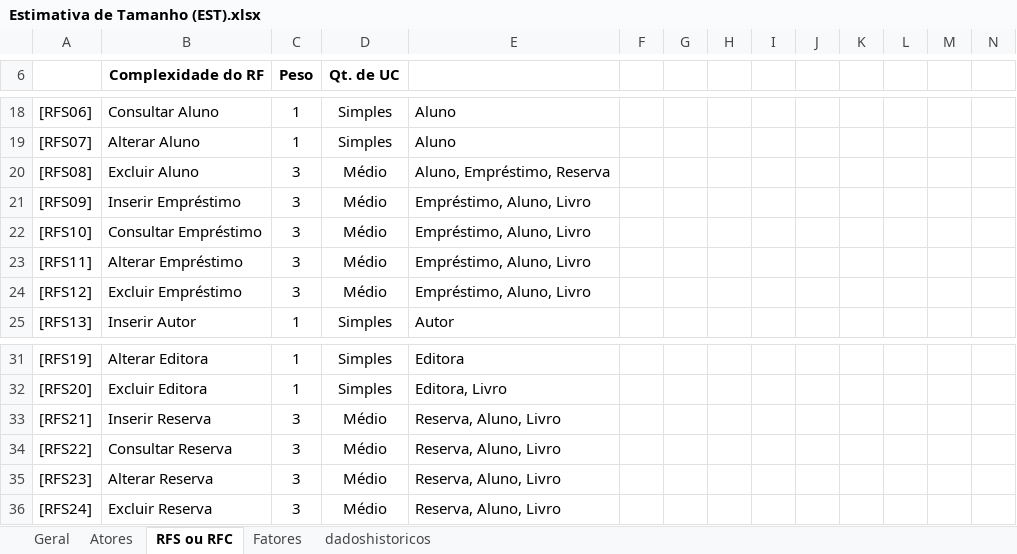
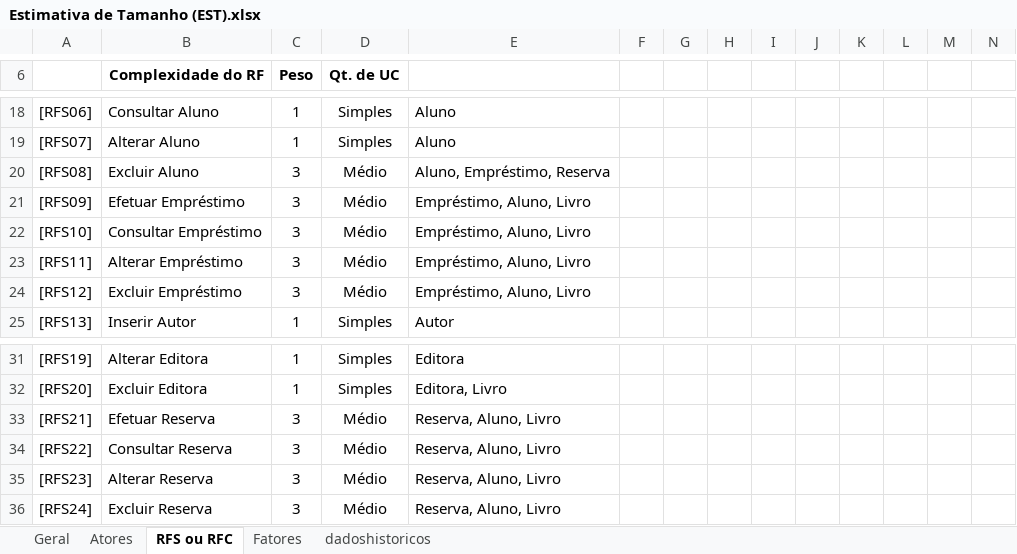
Before and after one commit to renanmoraiss/XDES04-TrabalhoFinal, an Excel workbook: documentação/Estimativa de Tamanho (EST).xlsx, sheet RFS ou RFC, drawn as a sheet; only a part is shown, gaps mark what is left out; values as stored, in another font and other column widths than the file's, no borders; charts and pictures not drawn; the diff names each change by its address in the sheet, - before the commit and + after, or states it on an @@ line.

Commit message:
revised document

```diff
--- a/documentação/Estimativa de Tamanho (EST).xlsx (sheet RFS ou RFC)
+++ b/documentação/Estimativa de Tamanho (EST).xlsx (sheet RFS ou RFC)
-B21 (Complexidade do RF): Inserir Empréstimo
+B21 (Complexidade do RF): Efetuar Empréstimo
-B33 (Complexidade do RF): Inserir Reserva
+B33 (Complexidade do RF): Efetuar Reserva
```
Also changed, not shown: 5 other files.
